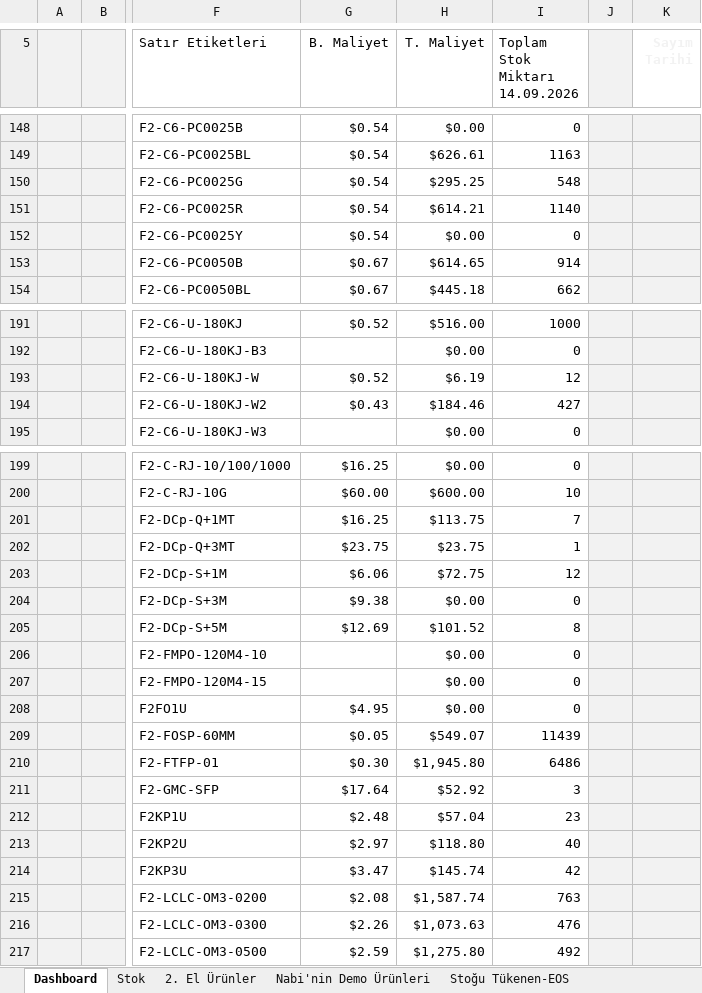
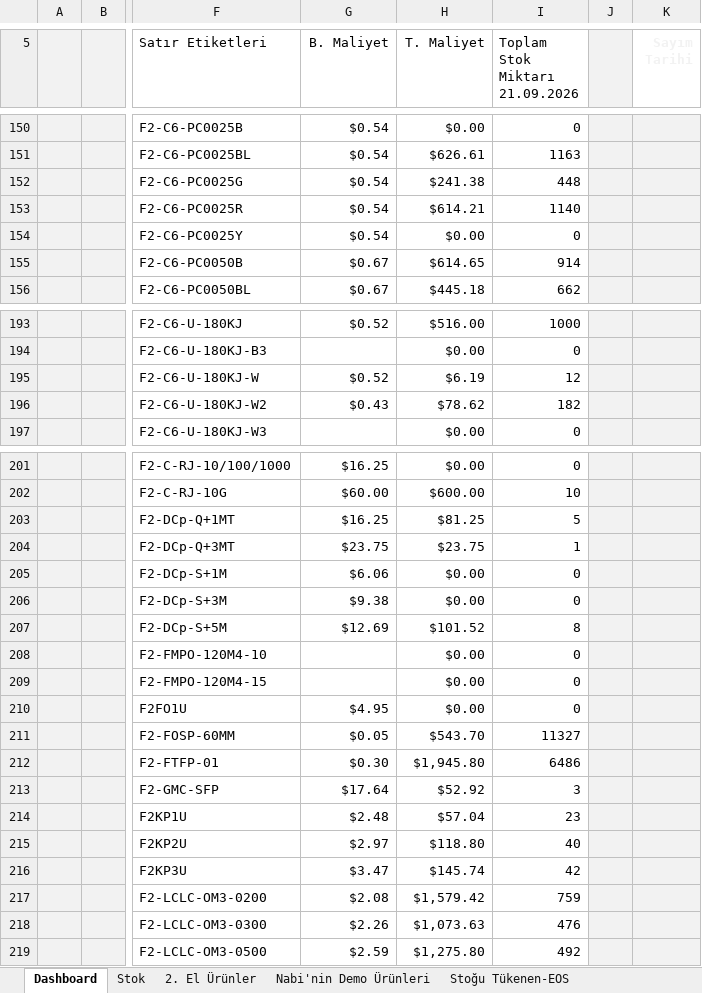
Before and after one commit to emraherbil/F2-Stok, an Excel workbook: Stok Sayım Arşivi-v3.1-Web.xlsm, sheet Dashboard, drawn as a sheet; only a part is shown, gaps mark what is left out; values as stored, in another font and other column widths than the file's, no borders; charts and pictures and table styles not drawn; addresses are those after the commit; ↵ is a line break in a cell; the diff covers the shown part only; the diff names each change by its address in the sheet, - before the commit and + after, or states it on an @@ line.

```diff
--- a/Stok Sayım Arşivi-v3.1-Web.xlsm (sheet Dashboard)
+++ b/Stok Sayım Arşivi-v3.1-Web.xlsm (sheet Dashboard)
-I5: Toplam Stok Miktarı ↵ 14.09.2026
+I5: Toplam Stok Miktarı ↵ 21.09.2026
-H152 (T. Maliyet): $295.25
+H152 (T. Maliyet): $241.38
-I152 (Toplam Stok Miktarı 21.09.2026): 548
+I152 (Toplam Stok Miktarı 21.09.2026): 448
-H196 (T. Maliyet): $184.46
+H196 (T. Maliyet): $78.62
-I196 (Toplam Stok Miktarı 21.09.2026): 427
+I196 (Toplam Stok Miktarı 21.09.2026): 182
-H203 (T. Maliyet): $113.75
+H203 (T. Maliyet): $81.25
-I203 (Toplam Stok Miktarı 21.09.2026): 7
+I203 (Toplam Stok Miktarı 21.09.2026): 5
-H205 (T. Maliyet): $72.75
+H205 (T. Maliyet): $0.00
-I205 (Toplam Stok Miktarı 21.09.2026): 12
+I205 (Toplam Stok Miktarı 21.09.2026): 0
-H211 (T. Maliyet): $549.07
+H211 (T. Maliyet): $543.70
-I211 (Toplam Stok Miktarı 21.09.2026): 11439
+I211 (Toplam Stok Miktarı 21.09.2026): 11327
-H217 (T. Maliyet): $1,587.74
+H217 (T. Maliyet): $1,579.42
-I217 (Toplam Stok Miktarı 21.09.2026): 763
+I217 (Toplam Stok Miktarı 21.09.2026): 759
```
Also changed, not shown: other rows of this sheet, sheet Stok, formulas that keep their value, hidden cells, charts or pictures.
